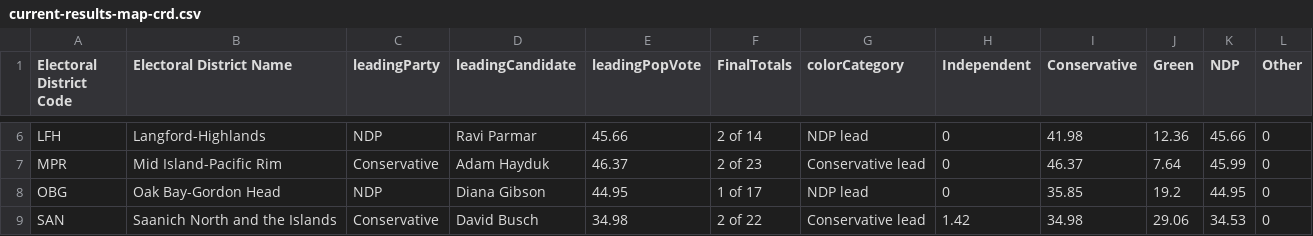
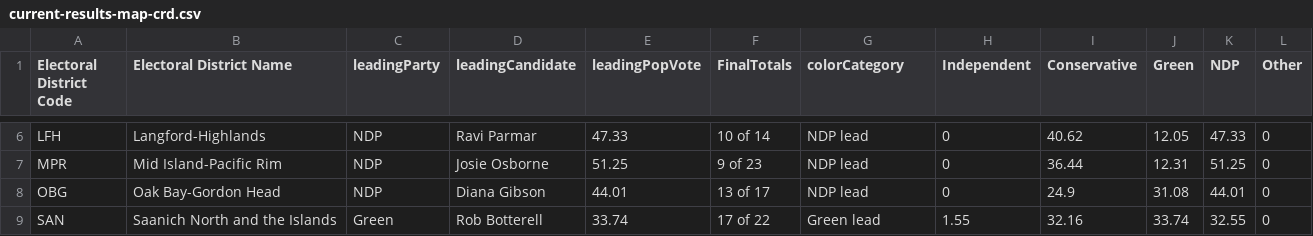
Before and after one commit to vs-postmedia/elxn24bc-results-scraper, a CSV file: data/output/current-results-map-crd.csv, drawn as a sheet; only a part is shown, gaps mark what is left out; the diff covers the shown part only; the diff names each change by its address in the sheet, - before the commit and + after, or states it on an @@ line.

```diff
--- a/data/output/current-results-map-crd.csv
+++ b/data/output/current-results-map-crd.csv
-E6 (leadingPopVote): 45.66
+E6 (leadingPopVote): 47.33
-F6 (FinalTotals): 2 of 14
+F6 (FinalTotals): 10 of 14
-I6 (Conservative): 41.98
+I6 (Conservative): 40.62
-J6 (Green): 12.36
+J6 (Green): 12.05
-K6 (NDP): 45.66
+K6 (NDP): 47.33
-C7 (leadingParty): Conservative
+C7 (leadingParty): NDP
-D7 (leadingCandidate): Adam Hayduk
+D7 (leadingCandidate): Josie Osborne
-E7 (leadingPopVote): 46.37
+E7 (leadingPopVote): 51.25
-F7 (FinalTotals): 2 of 23
+F7 (FinalTotals): 9 of 23
-G7 (colorCategory): Conservative lead
+G7 (colorCategory): NDP lead
-I7 (Conservative): 46.37
+I7 (Conservative): 36.44
-J7 (Green): 7.64
+J7 (Green): 12.31
-K7 (NDP): 45.99
+K7 (NDP): 51.25
-E8 (leadingPopVote): 44.95
+E8 (leadingPopVote): 44.01
-F8 (FinalTotals): 1 of 17
+F8 (FinalTotals): 13 of 17
-I8 (Conservative): 35.85
+I8 (Conservative): 24.9
-J8 (Green): 19.2
+J8 (Green): 31.08
-K8 (NDP): 44.95
+K8 (NDP): 44.01
-C9 (leadingParty): Conservative
+C9 (leadingParty): Green
-D9 (leadingCandidate): David Busch
+D9 (leadingCandidate): Rob Botterell
-E9 (leadingPopVote): 34.98
+E9 (leadingPopVote): 33.74
-F9 (FinalTotals): 2 of 22
+F9 (FinalTotals): 17 of 22
-G9 (colorCategory): Conservative lead
+G9 (colorCategory): Green lead
-H9 (Independent): 1.42
+H9 (Independent): 1.55
-I9 (Conservative): 34.98
+I9 (Conservative): 32.16
-J9 (Green): 29.06
+J9 (Green): 33.74
-K9 (NDP): 34.53
+K9 (NDP): 32.55
```
Also changed, not shown: 53 edited cells elsewhere in this file, data/output/current-results-map-metro.csv, data/output/current-results-map.csv, 1 other file.
